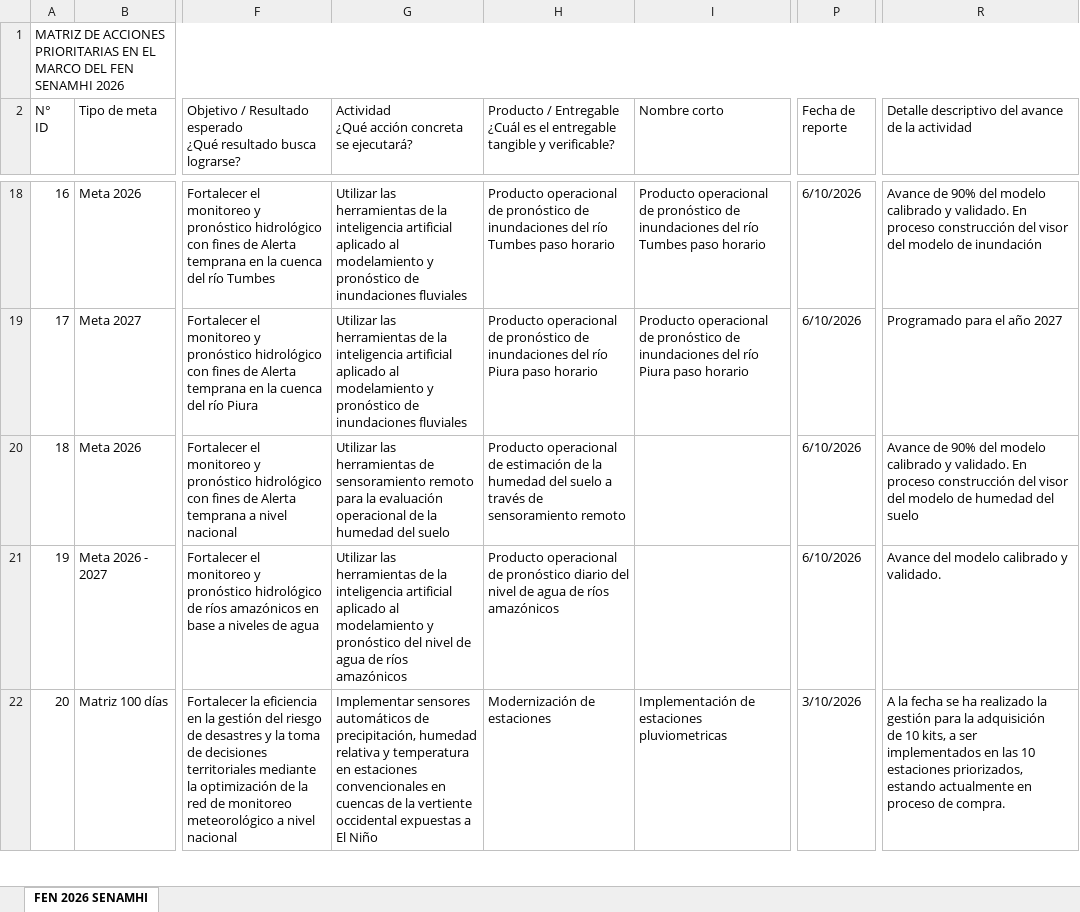
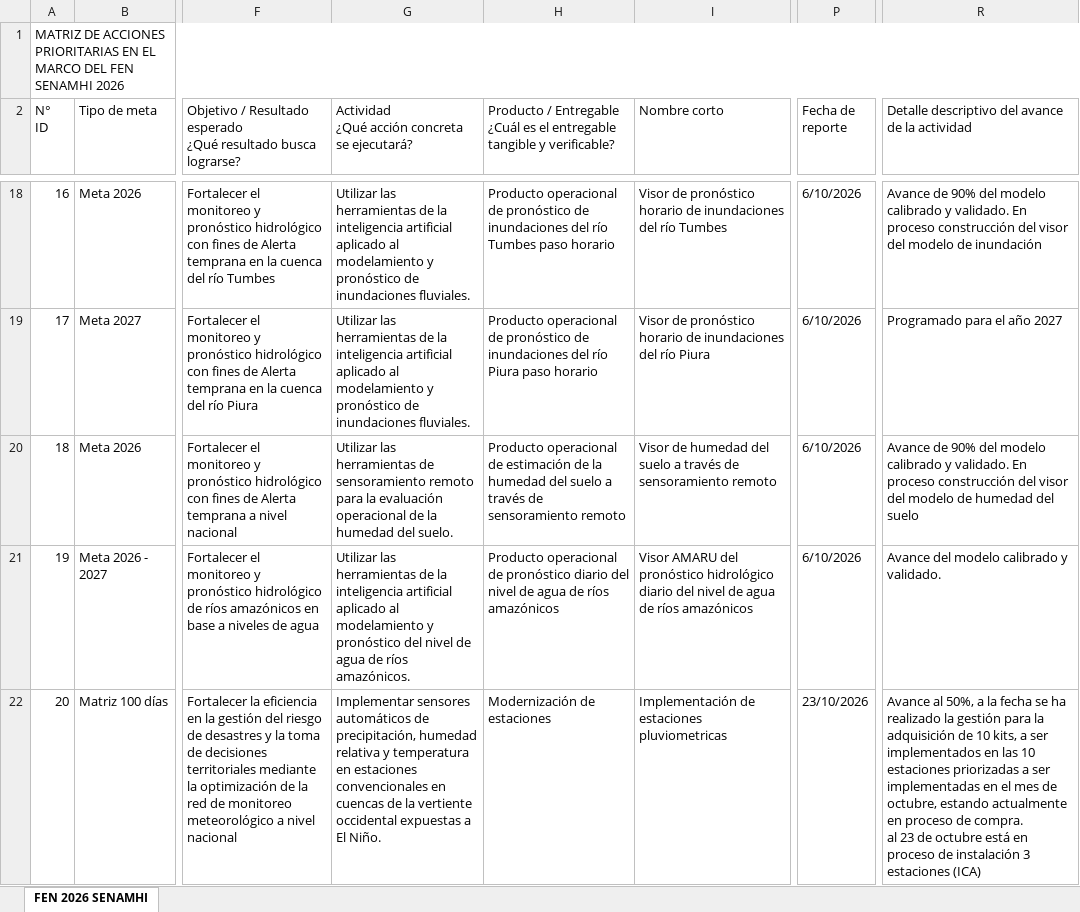
Before and after one commit to andresffigueroaa-blip/seguimiento-100dias-senamhi, an Excel workbook: datos/matriz_fen.xlsx, sheet FEN 2026 SENAMHI, drawn as a sheet; only a part is shown, gaps mark what is left out; values as stored, in another font and other column widths than the file's, no cell formats; charts and pictures not drawn; ↵ is a line break in a cell; the diff covers the shown part only; the diff names each change by its address in the sheet, - before the commit and + after, or states it on an @@ line.

```diff
--- a/datos/matriz_fen.xlsx (sheet FEN 2026 SENAMHI)
+++ b/datos/matriz_fen.xlsx (sheet FEN 2026 SENAMHI)
-G18:G19: …de inundaciones fluviales
+G18:G19: …de inundaciones fluviales.
-I18 (Nombre corto): Producto operacional de pronóstico de inundaciones del río Tumbes paso horario
+I18 (Nombre corto): Visor de pronóstico horario de inundaciones del río Tumbes
-I19 (Nombre corto): Producto operacional de pronóstico de inundaciones del río Piura paso horario
+I19 (Nombre corto): Visor de pronóstico horario de inundaciones del río Piura
-G20: …humedad del suelo
+G20: …humedad del suelo.
-I20 (Nombre corto): (empty)
+I20 (Nombre corto): Visor de humedad del suelo a través de sensoramiento remoto
-G21: …de ríos amazónicos
+G21: …de ríos amazónicos.
-I21 (Nombre corto): (empty)
+I21 (Nombre corto): Visor AMARU del pronóstico hidrológico diario del nivel de agua de ríos amazónicos
-G22: …a El Niño
+G22: …a El Niño.
-P22 (Fecha de reporte): 3/10/2026
+P22 (Fecha de reporte): 23/10/2026
-R22: A la fecha se ha realizado la gestión para la adquisición ↵ de 10 kits, a ser implementados en las 10 estaciones priorizados, estando actualmente en proceso de compra.
+R22: Avance al 50%, a la fecha se ha realizado la gestión para la adquisición de 10 kits, a ser implementados en las 10 estaciones priorizadas a ser implementadas en el mes de octubre, estando actualmente en proceso de compra. ↵ al 23 de octubre está en proceso de instalación 3 estaciones (ICA)
```
Also changed, not shown: 44 edited cells elsewhere in this sheet, cell formats, 3 other files.
